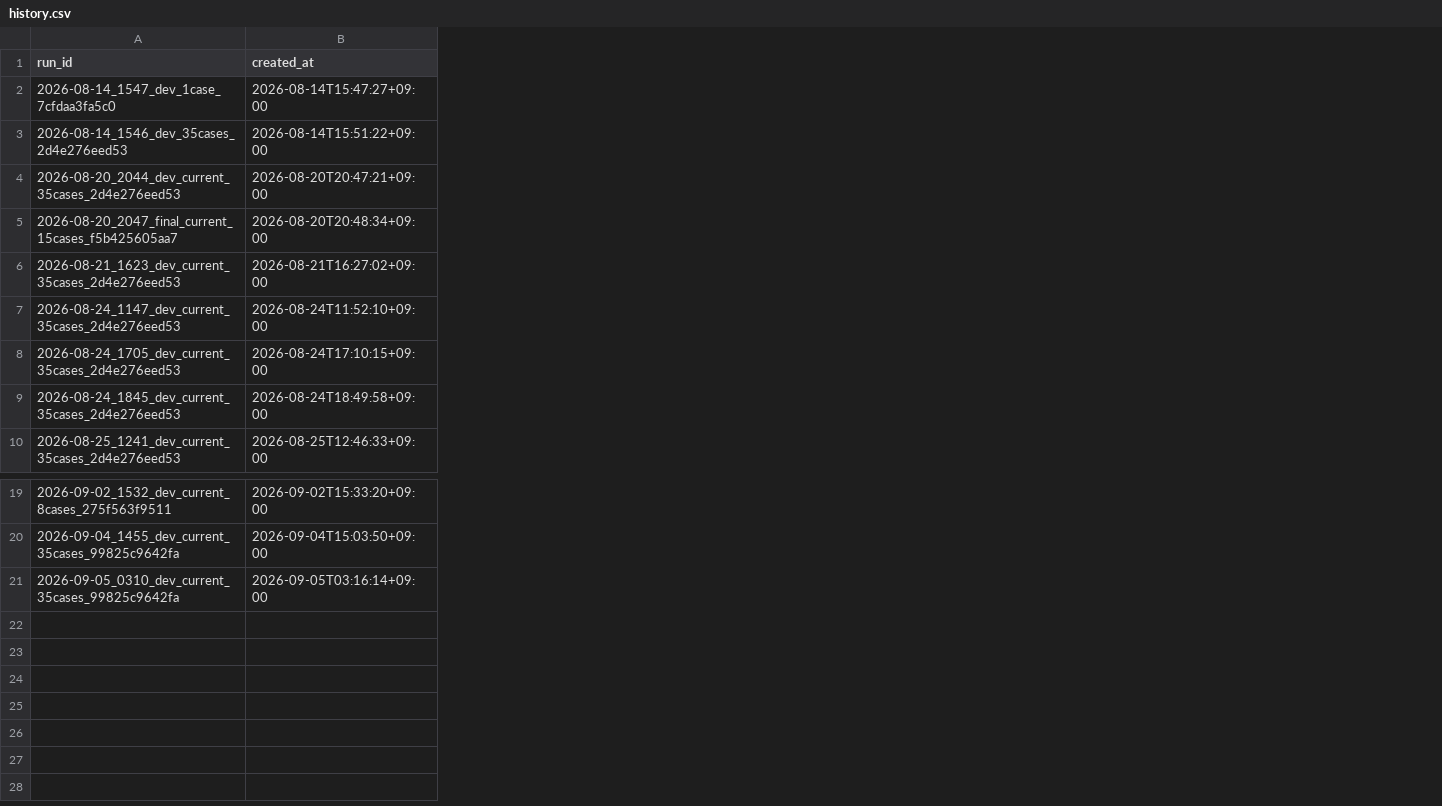
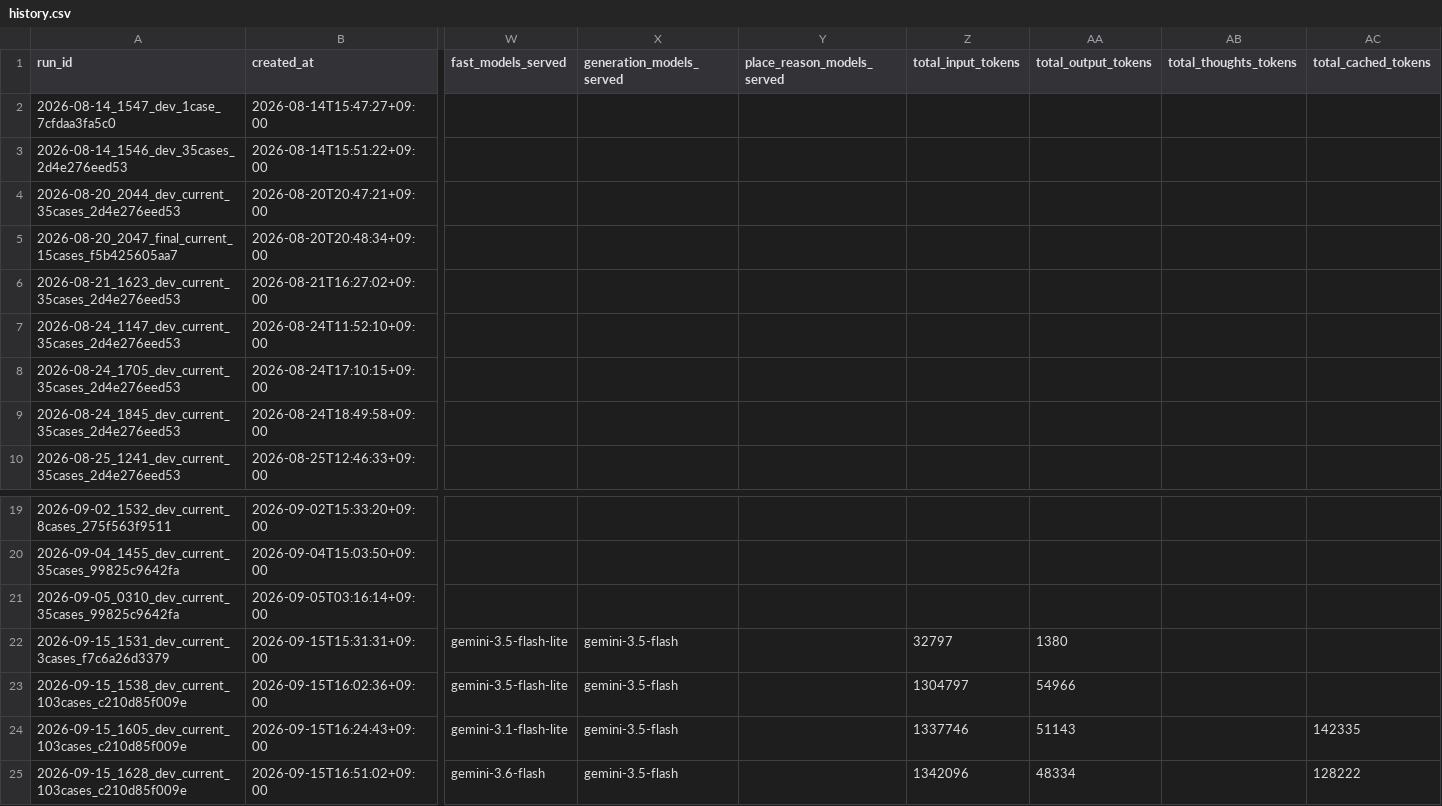
Before and after one commit to genai-TeamROOT/tripbranch, a CSV file: backend/test_results/agent_quality/history.csv, drawn as a sheet; only a part is shown, gaps mark what is left out; rows hold the shown columns only; the diff names each change by its address in the sheet, - before the commit and + after, or states it on an @@ line.

Commit message:
docs: FAST 티어 모델 비교 결과를 남긴다
골드셋 dev 103건을 gemini-3.5-flash-lite / 3.1-flash-lite / 3.6-flash 셋으로
돌리고(각 131턴), 판단이 갈린 발화만 5회씩 다시 재 원인을 귀속했다.
프롬프트는 recommend.extract@2.9.0, 응답 생성은 gemini-3.5-flash로 고정했다.

케이스 통과는 97 / 96 / 100(102건 기준, DEV-097은 한 실행이 502로 끊겨 세 arm
전부에서 제외). 3.6-flash가 4건을 더 맞히고 1건을 새로 틀려 통과 수로는 3건
차이인데, 응답 p50 +2.2초와 호출당 단가 2.18배가 붙는다. 3.1-flash-lite는
문맥 없는 첫 턴을 5/5로 MODIFY로 분류해 뺐다.

FAST는 gemini-3.5-flash-lite를 유지한다. 정본은 fast_tier_2026-09-15/결론.md.

곁들여 agent_quality/README.md에 채점 모수(조건 필드 175건, 1건이 0.57%p)와
표기 차이를 품질로 읽지 않는 규칙을 적었다.

```diff
--- a/backend/test_results/agent_quality/history.csv
+++ b/backend/test_results/agent_quality/history.csv
+column W (fast_models_served), empty
+column X (generation_models_served), empty
+column Y (place_reason_models_served), empty
+column Z (total_input_tokens), empty
+column AA (total_output_tokens), empty
+column AB (total_thoughts_tokens), empty
+column AC (total_cached_tokens), empty
+row 22: 2026-09-15_1531_dev_current_3cases_f7c6a26d3379 | 2026-09-15T15:31:31+09:00 | gemini-3.5-flash-lite | gemini-3.5-flash |  | 32797 | 1380
+row 23: 2026-09-15_1538_dev_current_103cases_c210d85f009e | 2026-09-15T16:02:36+09:00 | gemini-3.5-flash-lite | gemini-3.5-flash |  | 1304797 | 54966
+row 24: 2026-09-15_1605_dev_current_103cases_c210d85f009e | 2026-09-15T16:24:43+09:00 | gemini-3.1-flash-lite | gemini-3.5-flash |  | 1337746 | 51143 |  | 142335
+row 25: 2026-09-15_1628_dev_current_103cases_c210d85f009e | 2026-09-15T16:51:02+09:00 | gemini-3.6-flash | gemini-3.5-flash |  | 1342096 | 48334 |  | 128222
```
Also changed, not shown: 33 other files.
